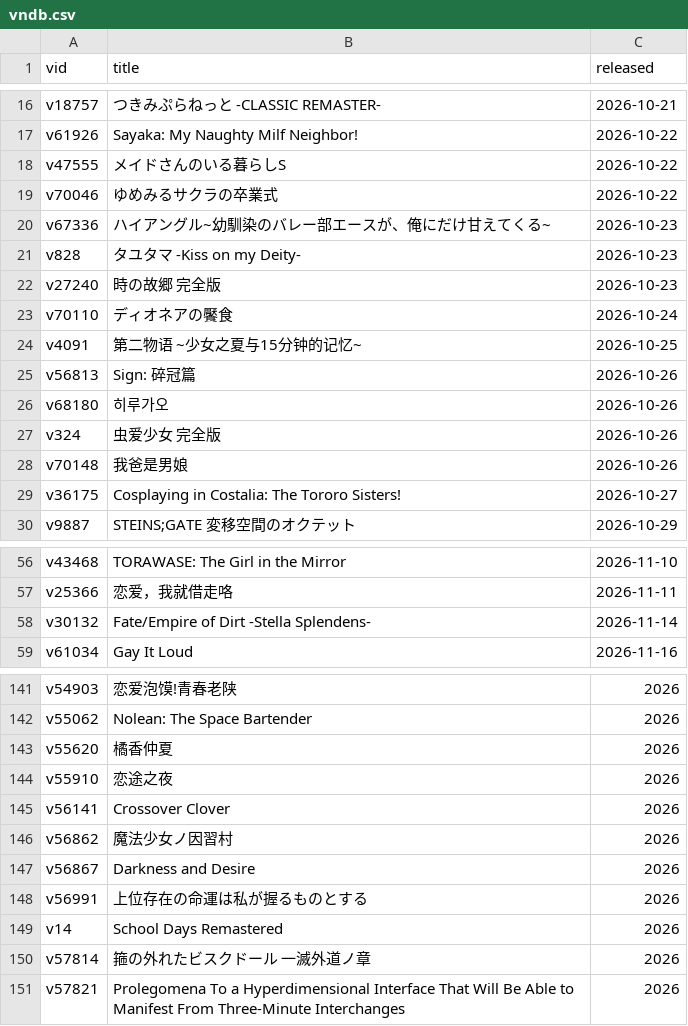
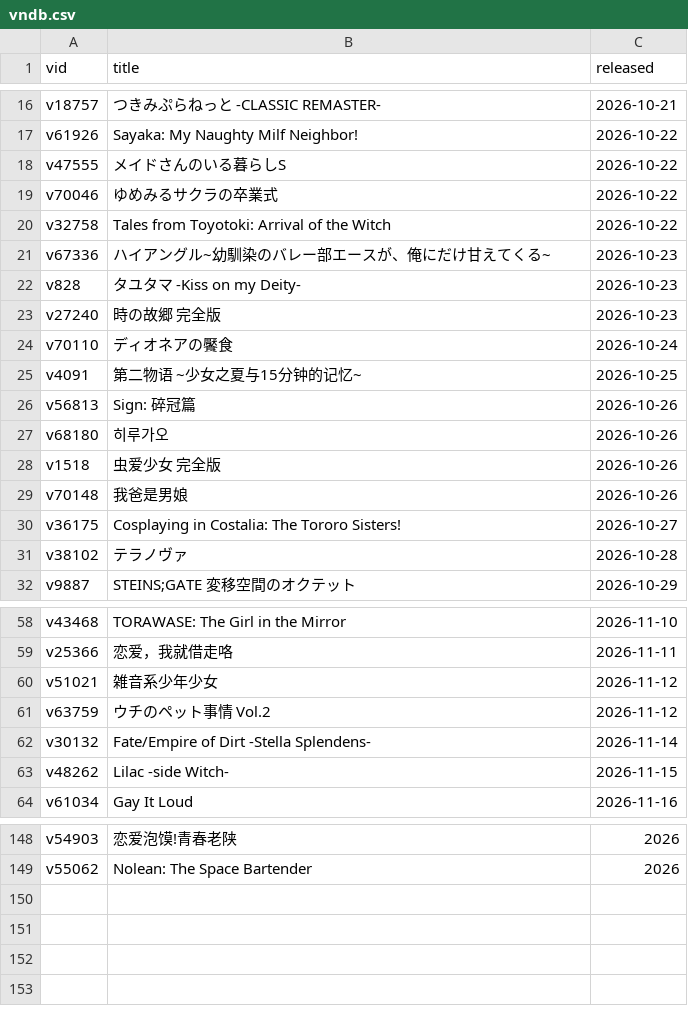
Before and after one commit to Vinfall/VNDB-Calendar, a CSV file: output/vndb.csv, drawn as a sheet; only a part is shown, gaps mark what is left out; the diff covers the shown part only.

```diff
--- a/output/vndb.csv
+++ b/output/vndb.csv
@@ -19,2 +19,3 @@ v47555;メイドさんのいる暮らしS;2026-10-22
 v70046;ゆめみるサクラの卒業式;2026-10-22
+v32758;Tales from Toyotoki: Arrival of the Witch;2026-10-22
 v67336;ハイアングル~幼馴染のバレー部エースが、俺にだけ甘えてくる~;2026-10-23
@@ -26,5 +27,6 @@ v56813;Sign: 碎冠篇;2026-10-26
 v68180;히루가오;2026-10-26
-v324;虫爱少女 完全版;2026-10-26
+v1518;虫爱少女 完全版;2026-10-26
 v70148;我爸是男娘;2026-10-26
 v36175;Cosplaying in Costalia: The Tororo Sisters!;2026-10-27
+v38102;テラノヴァ;2026-10-28
 v9887;"STEINS;GATE 変移空間のオクテット";2026-10-29
@@ -57,3 +59,6 @@ v43468;TORAWASE: The Girl in the Mirror;2026-11-10
 v25366;恋爱，我就借走咯;2026-11-11
+v51021;雑音系少年少女;2026-11-12
+v63759;ウチのペット事情 Vol.2;2026-11-12
 v30132;Fate/Empire of Dirt -Stella Splendens-;2026-11-14
+v48262;Lilac -side Witch-;2026-11-15
 v61034;Gay It Loud;2026-11-16
@@ -142,10 +149 @@ v54903;恋爱泡馍!青春老陕;2026
 v55062;Nolean: The Space Bartender;2026
-v55620;橘香仲夏;2026
-v55910;恋途之夜;2026
-v56141;Crossover Clover;2026
-v56862;魔法少女ノ因習村;2026
-v56867;Darkness and Desire;2026
-v56991;上位存在の命運は私が握るものとする;2026
-v14;School Days Remastered;2026
-v57814;箍の外れたビスクドール 一滅外道ノ章;2026
-v57821;Prolegomena To a Hyperdimensional Interface That Will Be Able to Manifest From Three-Minute Interchanges;2026
```
Also changed, not shown: 2 added rows and 1 edited cell elsewhere in this file, 2 other files.
